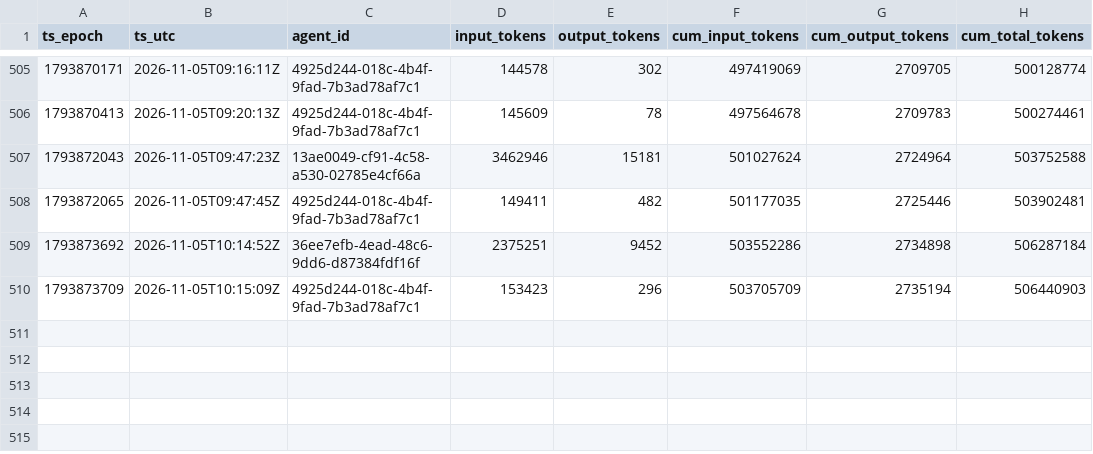
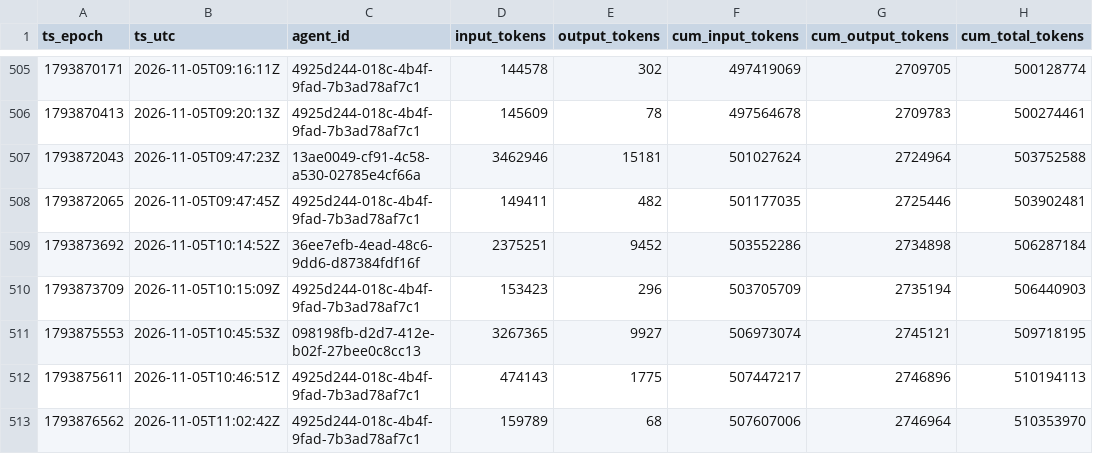
Before and after one commit to sneakers-the-rat/lvds-receiver-official, a CSV file: metrics/token_series.csv, drawn as a sheet; only a part is shown, gaps mark what is left out.

Commit message:
metrics: watchdog export refresh

```diff
--- a/metrics/token_series.csv
+++ b/metrics/token_series.csv
@@ -510 +510,4 @@ ts_epoch,ts_utc,agent_id,input_tokens,output_tokens,cum_input_tokens,cum_output_
 1793873709,2026-11-05T10:15:09Z,4925d244-018c-4b4f-9fad-7b3ad78af7c1,153423,296,503705709,2735194,506440903
+1793875553,2026-11-05T10:45:53Z,098198fb-d2d7-412e-b02f-27bee0c8cc13,3267365,9927,506973074,2745121,509718195
+1793875611,2026-11-05T10:46:51Z,4925d244-018c-4b4f-9fad-7b3ad78af7c1,474143,1775,507447217,2746896,510194113
+1793876562,2026-11-05T11:02:42Z,4925d244-018c-4b4f-9fad-7b3ad78af7c1,159789,68,507607006,2746964,510353970
```
Also changed, not shown: metrics/agents.csv, metrics/commit_alignment.csv, 3 other files.
